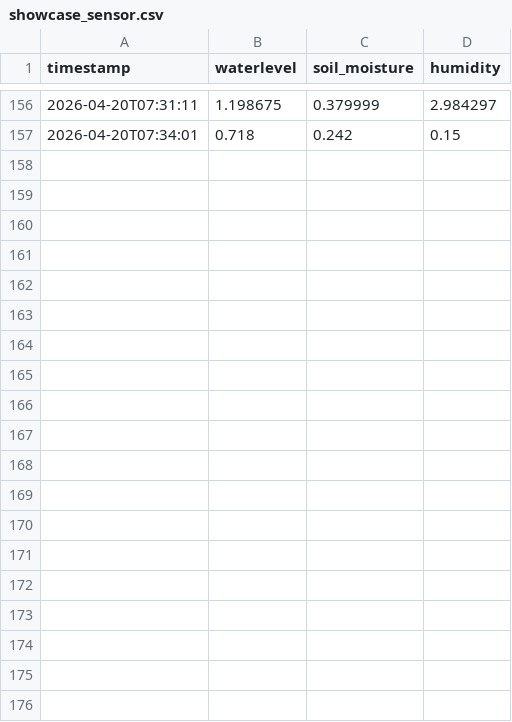
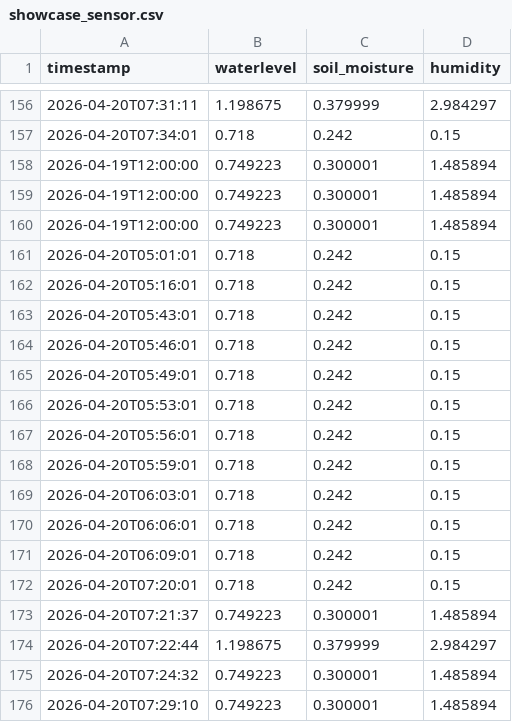
Before and after one commit to Ranga428/Rapid-Relay-Pre-Prototype, a CSV file: flood_preprototype/data/sensor/showcase_sensor.csv, drawn as a sheet; only a part is shown, gaps mark what is left out; the diff covers the shown part only.

```diff
--- a/flood_preprototype/data/sensor/showcase_sensor.csv
+++ b/flood_preprototype/data/sensor/showcase_sensor.csv
@@ -157 +157,20 @@ timestamp,waterlevel,soil_moisture,humidity
 2026-04-20T07:34:01,0.718,0.242,0.15
+2026-04-19T12:00:00,0.749223,0.300001,1.485894
+2026-04-19T12:00:00,0.749223,0.300001,1.485894
+2026-04-19T12:00:00,0.749223,0.300001,1.485894
+2026-04-20T05:01:01,0.718,0.242,0.15
+2026-04-20T05:16:01,0.718,0.242,0.15
+2026-04-20T05:43:01,0.718,0.242,0.15
+2026-04-20T05:46:01,0.718,0.242,0.15
+2026-04-20T05:49:01,0.718,0.242,0.15
+2026-04-20T05:53:01,0.718,0.242,0.15
+2026-04-20T05:56:01,0.718,0.242,0.15
+2026-04-20T05:59:01,0.718,0.242,0.15
+2026-04-20T06:03:01,0.718,0.242,0.15
+2026-04-20T06:06:01,0.718,0.242,0.15
+2026-04-20T06:09:01,0.718,0.242,0.15
+2026-04-20T07:20:01,0.718,0.242,0.15
+2026-04-20T07:21:37,0.749223,0.300001,1.485894
+2026-04-20T07:22:44,1.198675,0.379999,2.984297
+2026-04-20T07:24:32,0.749223,0.300001,1.485894
+2026-04-20T07:29:10,0.749223,0.300001,1.485894
```
Also changed, not shown: 27 added rows elsewhere in this file, flood_preprototype/data/sensor/combined_sensor_context.csv, flood_preprototype/data/stress_test/stress_clear.csv, 23 other files.
